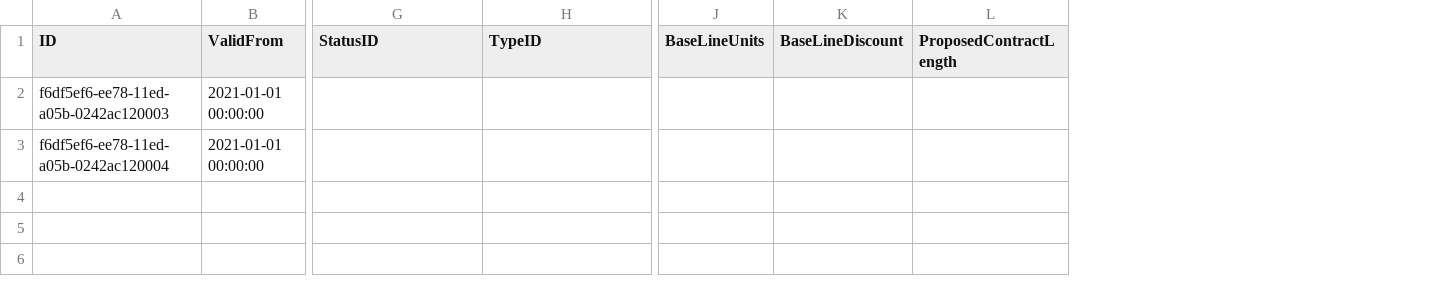
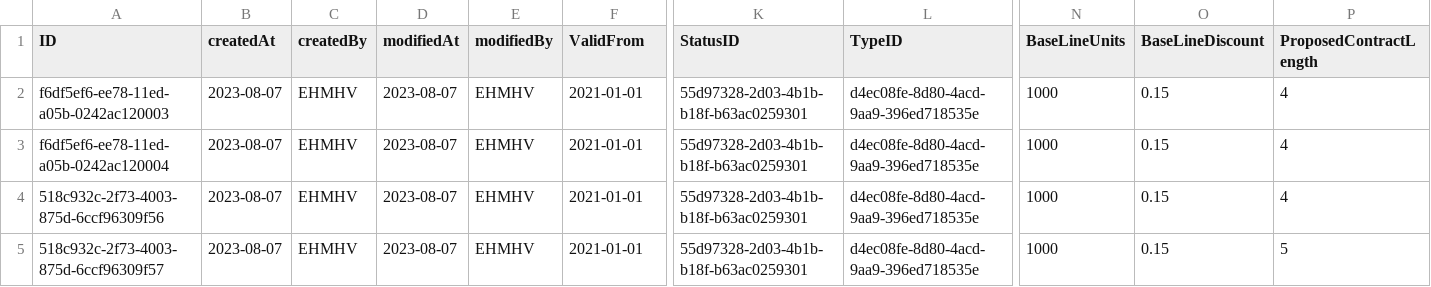
Before and after one commit to mandar-velankar/FAST_WHC, a CSV file: db/data/com.bayer.SXTENDER.whc-Contracts.csv, drawn as a sheet; only a part is shown, gaps mark what is left out; addresses are those after the commit; rows hold the shown columns only; the diff names each change by its address in the sheet, - before the commit and + after, or states it on an @@ line.

```diff
--- a/db/data/com.bayer.SXTENDER.whc-Contracts.csv
+++ b/db/data/com.bayer.SXTENDER.whc-Contracts.csv
+column B (createdAt), rows 2-3: 2023-08-07 | 2023-08-07
+column C (createdBy), rows 2-3: EHMHV | EHMHV
+column D (modifiedAt), rows 2-3: 2023-08-07 | 2023-08-07
+column E (modifiedBy), rows 2-3: EHMHV | EHMHV
-F2:F3 (ValidFrom): 2021-01-01 00:00:00
+F2:F3 (ValidFrom): 2021-01-01
-K2:K3 (StatusID): (empty)
+K2:K3 (StatusID): 55d97328-2d03-4b1b-b18f-b63ac0259301
-L2:L3 (TypeID): (empty)
+L2:L3 (TypeID): d4ec08fe-8d80-4acd-9aa9-396ed718535e
-N2:N3 (BaseLineUnits): (empty)
+N2:N3 (BaseLineUnits): 1000
-O2:O3 (BaseLineDiscount): (empty)
+O2:O3 (BaseLineDiscount): 0.15
-P2:P3 (ProposedContractLength): (empty)
+P2:P3 (ProposedContractLength): 4
+row 4: 518c932c-2f73-4003-875d-6ccf96309f56 | 2023-08-07 | EHMHV | 2023-08-07 | EHMHV | 2021-01-01 | 55d97328-2d03-4b1b-b18f-b63ac0259301 | d4ec08fe-8d80-4acd-9aa9-396ed718535e | 1000 | 0.15 | 4
+row 5: 518c932c-2f73-4003-875d-6ccf96309f57 | 2023-08-07 | EHMHV | 2023-08-07 | EHMHV | 2021-01-01 | 55d97328-2d03-4b1b-b18f-b63ac0259301 | d4ec08fe-8d80-4acd-9aa9-396ed718535e | 1000 | 0.15 | 5
```
Also changed, not shown: 5 other files.
